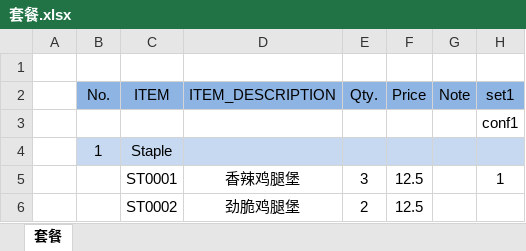
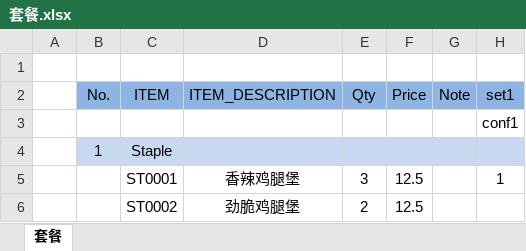
Before and after one commit to lijiaweinpc/django-order-planning, an Excel workbook: APP2_Comparison/appfiles/套餐.xlsx, sheet 套餐, drawn as a sheet; only a part is shown; values as stored, in another font and other column widths than the file's, no borders; the diff names each change by its address in the sheet, - before the commit and + after, or states it on an @@ line.

```diff
--- a/APP2_Comparison/appfiles/套餐.xlsx (sheet 套餐)
+++ b/APP2_Comparison/appfiles/套餐.xlsx (sheet 套餐)
-E2: Qty.
+E2: Qty
```
Also changed, not shown: 4 other files.
